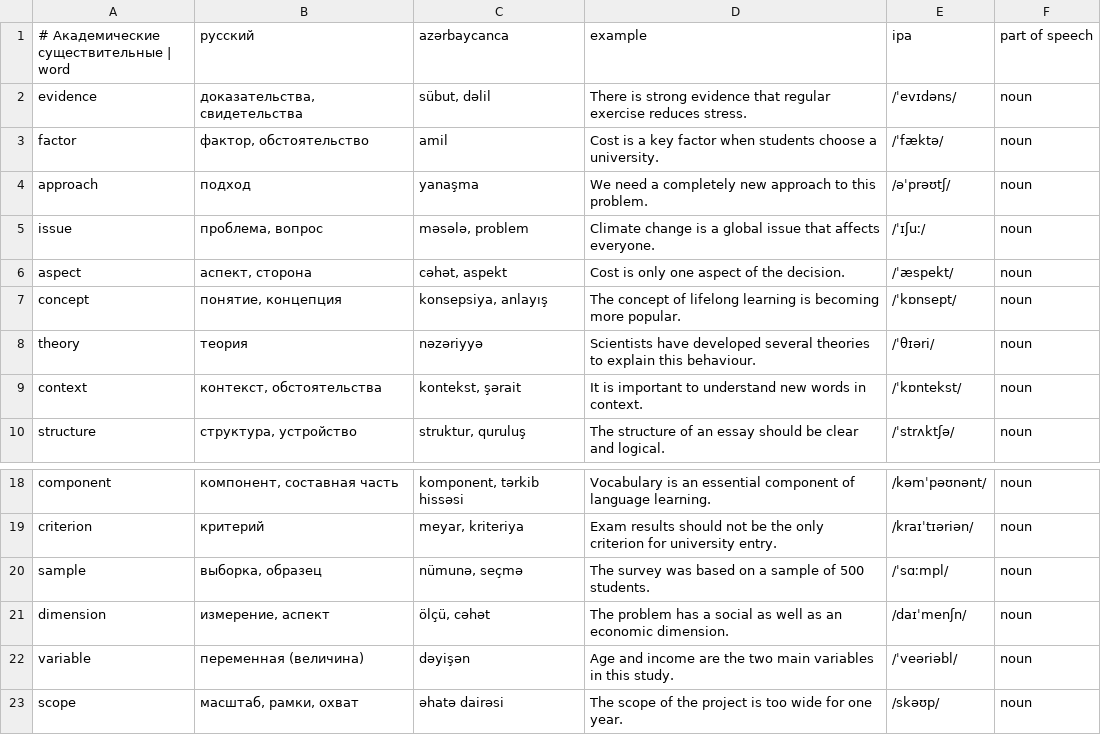
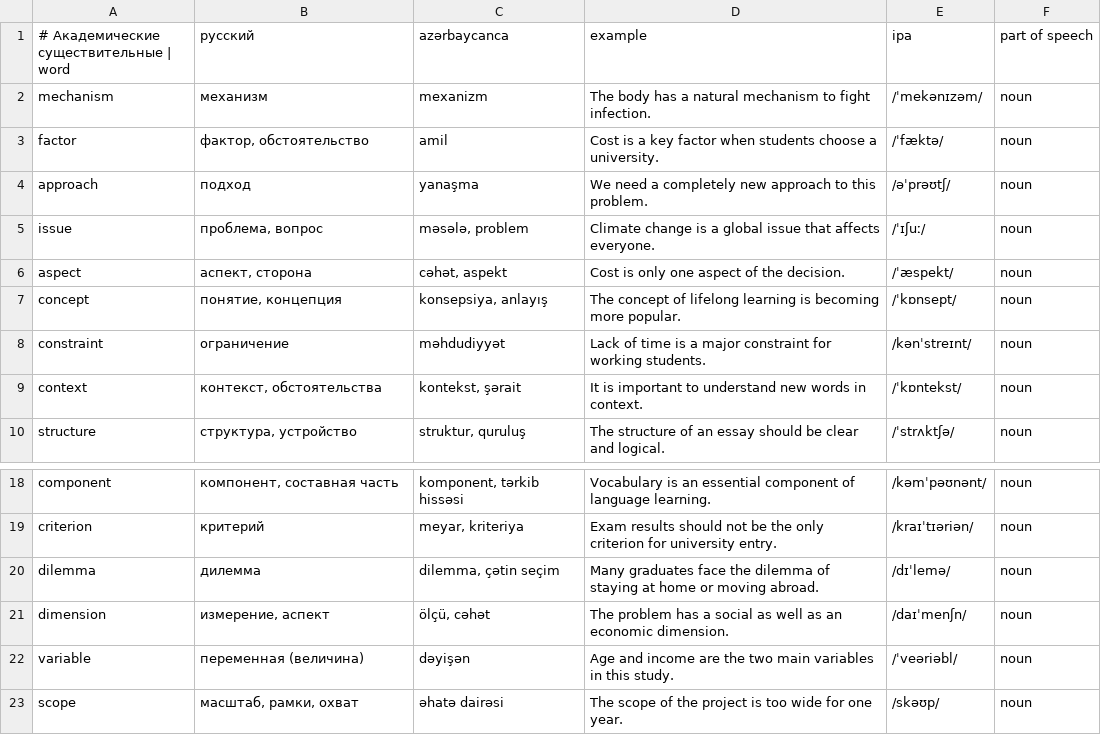
Before and after one commit to Fareonx/Anki_English, a CSV file: content/ielts-academic/day-45.csv, drawn as a sheet; only a part is shown, gaps mark what is left out.

```diff
--- a/content/ielts-academic/day-45.csv
+++ b/content/ielts-academic/day-45.csv
@@ -1,3 +1,3 @@
 # Академические существительные | word ; русский ; azərbaycanca ; example ; ipa ; part of speech
-evidence;доказательства, свидетельства;sübut, dəlil;There is strong evidence that regular exercise reduces stress.;/ˈevɪdəns/;noun
+mechanism;механизм;mexanizm;The body has a natural mechanism to fight infection.;/ˈmekənɪzəm/;noun
 factor;фактор, обстоятельство;amil;Cost is a key factor when students choose a university.;/ˈfæktə/;noun
@@ -7,3 +7,3 @@ aspect;аспект, сторона;cəhət, aspekt;Cost is only one aspect of t
 concept;понятие, концепция;konsepsiya, anlayış;The concept of lifelong learning is becoming more popular.;/ˈkɒnsept/;noun
-theory;теория;nəzəriyyə;Scientists have developed several theories to explain this behaviour.;/ˈθɪəri/;noun
+constraint;ограничение;məhdudiyyət;Lack of time is a major constraint for working students.;/kənˈstreɪnt/;noun
 context;контекст, обстоятельства;kontekst, şərait;It is important to understand new words in context.;/ˈkɒntekst/;noun
@@ -19,3 +19,3 @@ component;компонент, составная часть;komponent, tərkib h
 criterion;критерий;meyar, kriteriya;Exam results should not be the only criterion for university entry.;/kraɪˈtɪəriən/;noun
-sample;выборка, образец;nümunə, seçmə;The survey was based on a sample of 500 students.;/ˈsɑːmpl/;noun
+dilemma;дилемма;dilemma, çətin seçim;Many graduates face the dilemma of staying at home or moving abroad.;/dɪˈlemə/;noun
 dimension;измерение, аспект;ölçü, cəhət;The problem has a social as well as an economic dimension.;/daɪˈmenʃn/;noun
```
Also changed, not shown: content/ielts-academic/day-46.csv, content/ielts-academic/day-47.csv, 15 other files.
